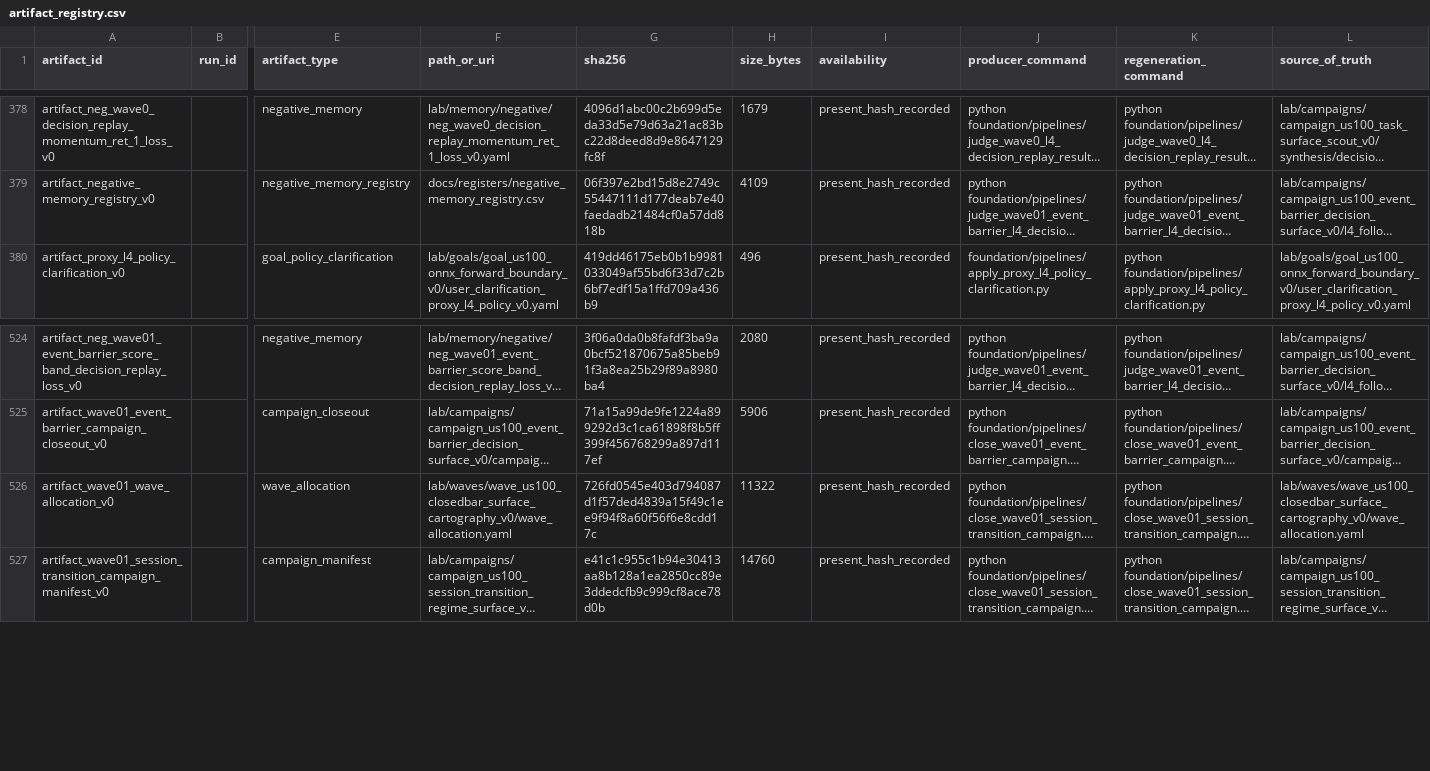
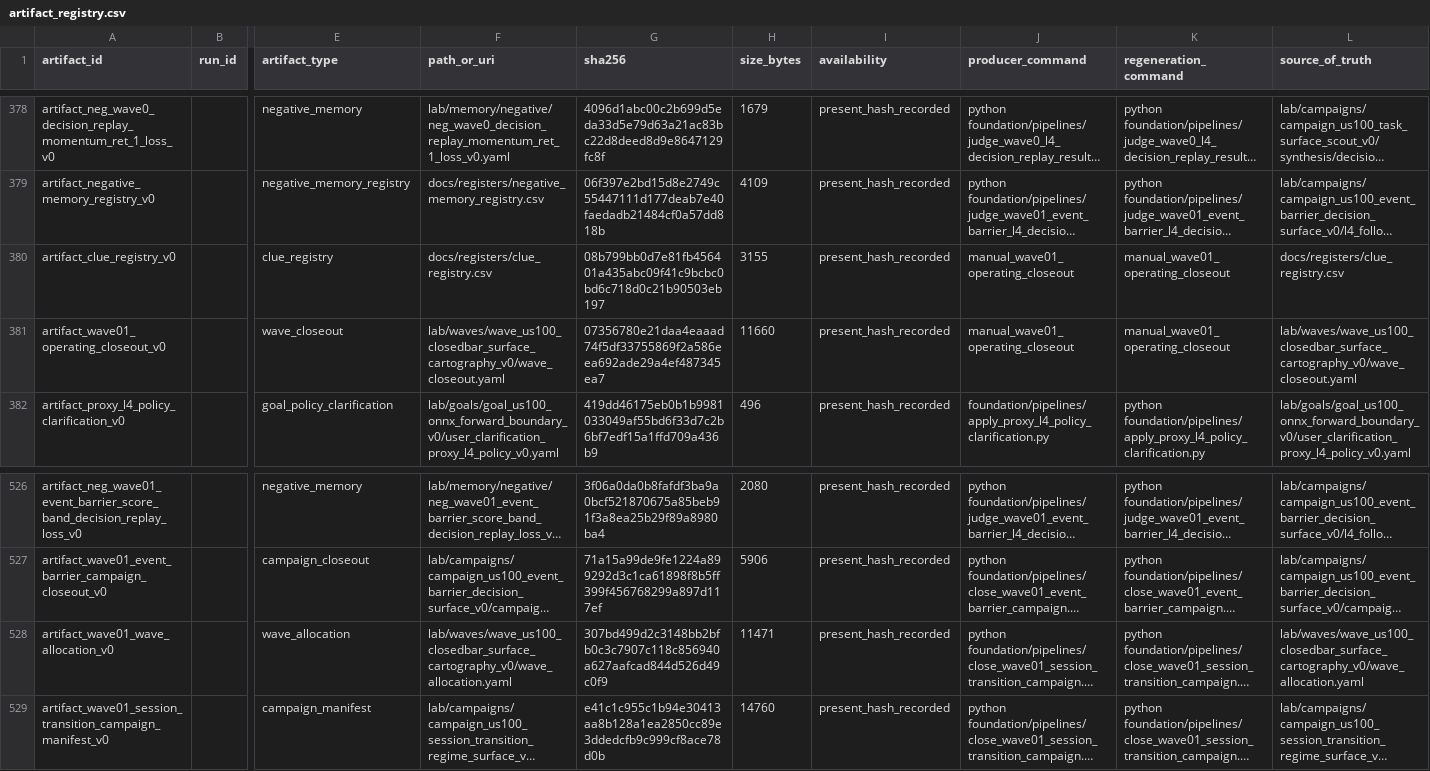
Before and after one commit to Minki-Trader/Project_SpaceSonar_X, a CSV file: docs/registers/artifact_registry.csv, drawn as a sheet; only a part is shown, gaps mark what is left out; long unchanged cells end in …; addresses are those after the commit; rows hold the shown columns only; the diff names each change by its address in the sheet, - before the commit and + after, or states it on an @@ line.

Commit message:
Close Wave01 operating proof window

```diff
--- a/docs/registers/artifact_registry.csv
+++ b/docs/registers/artifact_registry.csv
+row 380: artifact_clue_registry_v0 |  | clue_registry | docs/registers/clue_registry.csv | 08b799bb0d7e81fb456401a435abc09f41c9bcbc0bd6c718d0c21b90503eb197 | 3155 | present_hash_recorded | manual_wave01_operating_closeout | manual_wave01_operating_closeout | docs/registers/clue_registry.csv
+row 381: artifact_wave01_operating_closeout_v0 |  | wave_closeout | lab/waves/wave_us100_closedbar_surface_cartography_v0/wave_closeout.yaml | 07356780e21daa4eaaad74f5df33755869f2a586eea692ade29a4ef487345ea7 | 11660 | present_hash_recorded | manual_wave01_operating_closeout | manual_wave01_operating_closeout | lab/waves/wave_us100_closedbar_surface_cartography_v0/wave_closeout.yaml
-G528 (sha256): 726fd0545e403d794087d1f57ded4839a15f49c1ee9f94f8a60f56f6e8cdd17c
+G528 (sha256): 307bd499d2c3148bb2bfb0c3c7907c118c856940a627aafcad844d526d49c0f9
-H528 (size_bytes): 11322
+H528 (size_bytes): 11471
```
Also changed, not shown: docs/registers/goal_registry.csv, docs/registers/wave_registry.csv, 7 other files.
